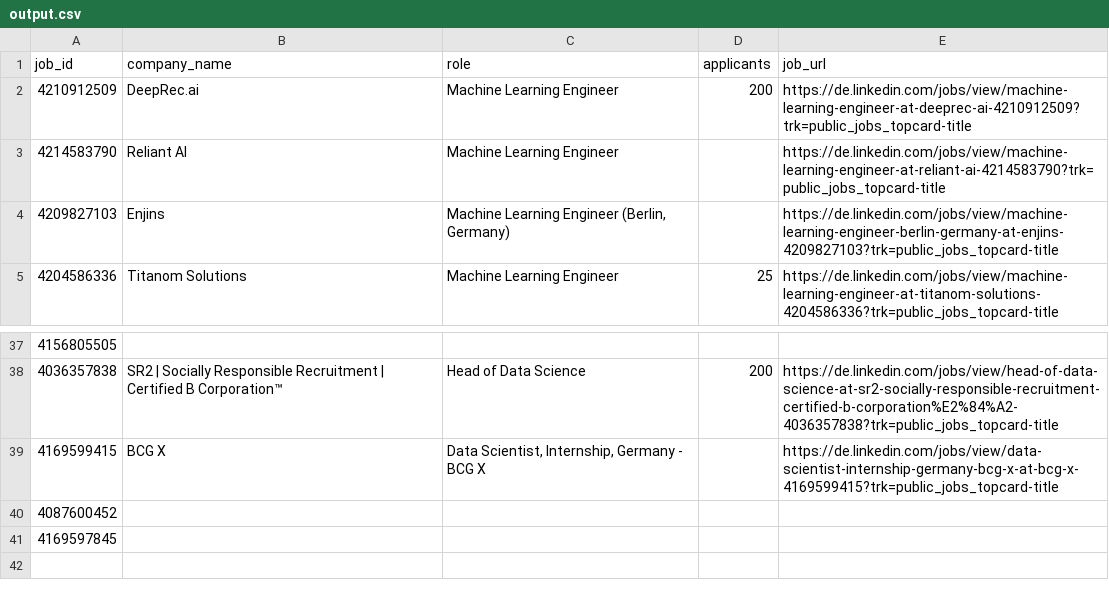
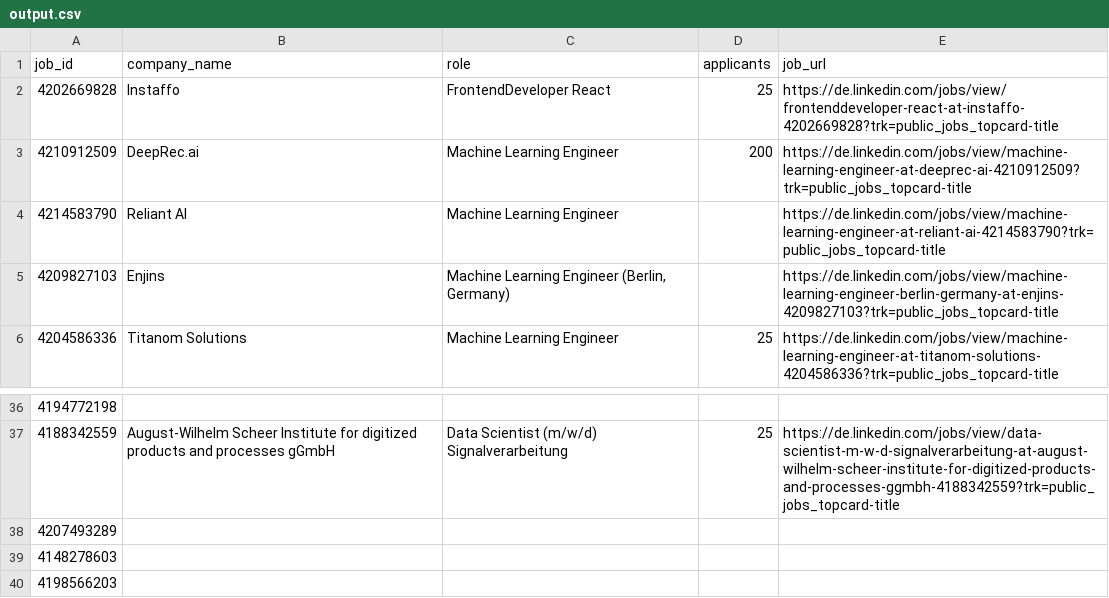
Before and after one commit to ahmedemam2/linkedin-scraper, a CSV file: output.csv, drawn as a sheet; only a part is shown, gaps mark what is left out; the diff covers the shown part only.

```diff
--- a/output.csv
+++ b/output.csv
@@ -1,2 +1,3 @@
 job_id,company_name,role,applicants,job_url
+4202669828,Instaffo,FrontendDeveloper React,25,https://de.linkedin.com/jobs/view/frontenddeveloper-react-at-instaffo-4202669828?trk=public_jobs_topcard-title
 4210912509,DeepRec.ai,Machine Learning Engineer,200,https://de.linkedin.com/jobs/view/machine-learning-engineer-at-deeprec-ai-4210912509?trk=public_jobs_topcard-title
@@ -37,5 +36,5 @@ job_id,company_name,role,applicants,job_url
-4156805505,,,,
-4036357838,SR2 | Socially Responsible Recruitment | Certified B Corporation™,Head of Data Science,200,https://de.linkedin.com/jobs/view/head-of-data-science-at-sr2-socially-responsible-recruitment-certified-b-corporation%E2%84%A2-4036357838?trk=public_jobs_topcard-title
-4169599415,BCG X,"Data Scientist, Internship, Germany - BCG X",,https://de.linkedin.com/jobs/view/data-scientist-internship-germany-bcg-x-at-bcg-x-4169599415?trk=public_jobs_topcard-title
-4087600452,,,,
-4169597845,,,,
+4194772198,,,,
+4188342559,August-Wilhelm Scheer Institute for digitized products and processes gGmbH,Data Scientist (m/w/d) Signalverarbeitung,25,https://de.linkedin.com/jobs/view/data-scientist-m-w-d-signalverarbeitung-at-august-wilhelm-scheer-institute-for-digitized-products-and-processes-ggmbh-4188342559?trk=public_jobs_topcard-title
+4207493289,,,,
+4148278603,,,,
+4198566203,,,,
```
Also changed, not shown: 6 added rows, 8 removed rows and 15 edited cells elsewhere in this file.
